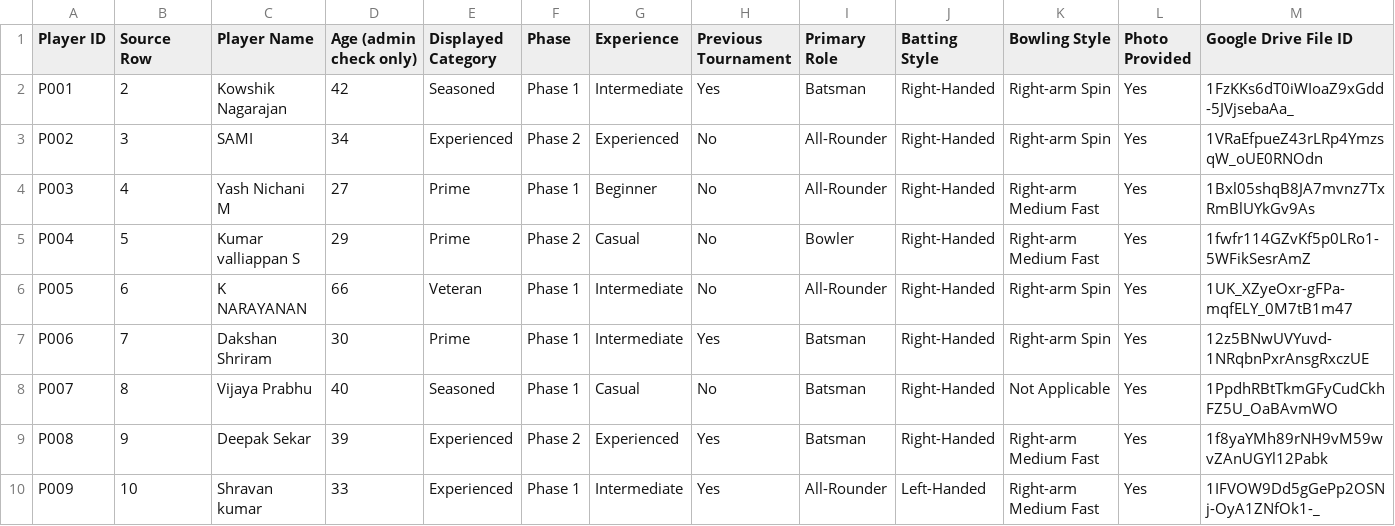
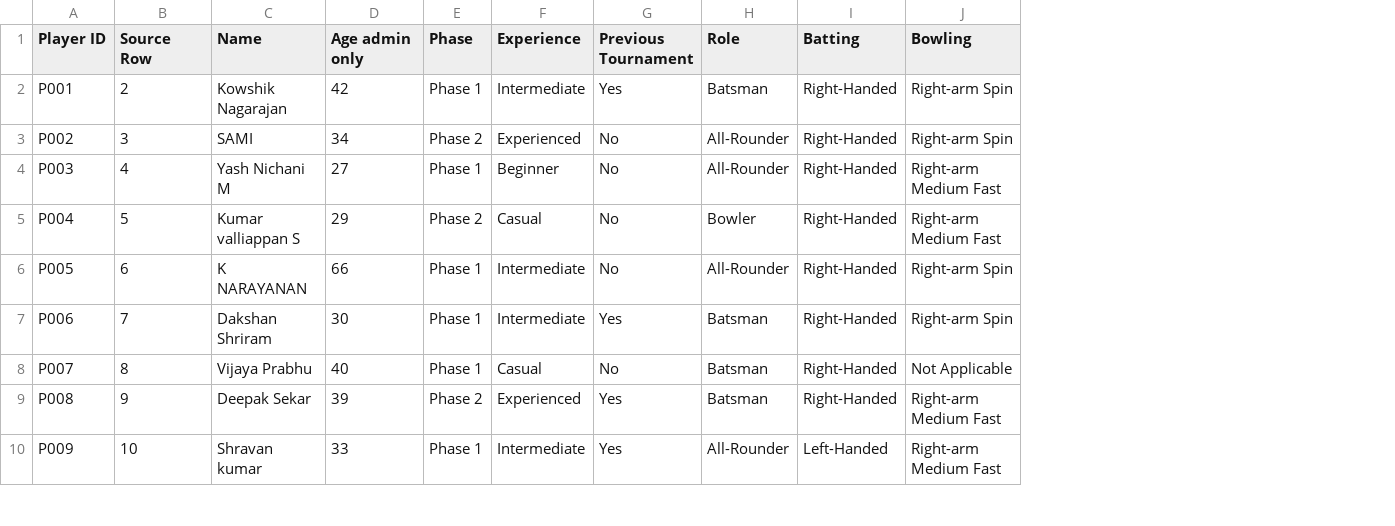
Before and after one commit to arprabu3190/fcpl-2026-profiles, a CSV file: PLAYER_DATA_VALIDATION.csv, drawn as a sheet; only a part is shown; removed rows and columns are numbered as before the commit, all else as after; the diff names each change by its address in the sheet, - before the commit and + after, or states it on an @@ line.

```diff
--- a/PLAYER_DATA_VALIDATION.csv
+++ b/PLAYER_DATA_VALIDATION.csv
-column E (Displayed Category), rows 2-10: Seasoned | Experienced | Prime | Prime | Veteran | Prime | Seasoned | Experienced | Experienced
-column L (Photo Provided), rows 2-10: all Yes
-column M (Google Drive File ID), rows 2-10: 1FzKKs6dT0iWIoaZ9xGdd-5JVjsebaAa_ | 1VRaEfpueZ43rLRp4YmzsqW_oUE0RNOdn | 1Bxl05shqB8JA7mvnz7TxRmBlUYkGv9As | 1fwfr114GZvKf5p0LRo1-5WFikSesrAmZ | 1UK_XZyeOxr-gFPa-mqfELY_0M7tB1m47 | 12z5BNwUVYuvd-1NRqbnPxrAnsgRxczUE | 1PpdhRBtTkmGFyCudCkhFZ5U_OaBAvmWO | 1f8yaYMh89rNH9vM59wvZAnUGYl12Pabk | 1IFVOW9Dd5gGePp2OSNj-OyA1ZNfOk1-_
-C1: Player Name
+C1: Name
-D1: Age (admin check only)
+D1: Age admin only
-H1: Primary Role
+H1: Role
-I1: Batting Style
+I1: Batting
-J1: Bowling Style
+J1: Bowling
```
Also changed, not shown: 5 other files.
